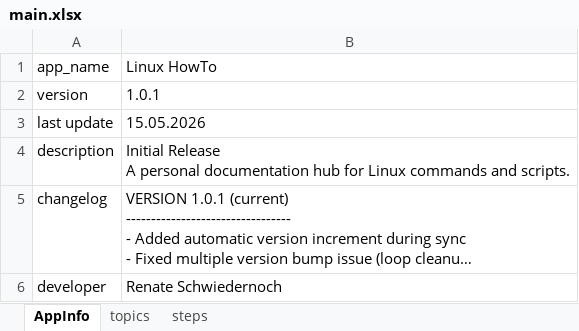
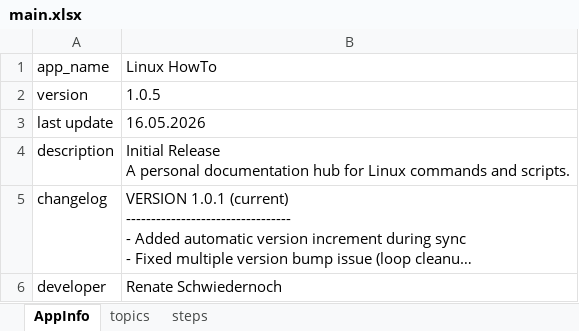
Before and after one commit to reni001/my_linux_howto_app, an Excel workbook: data/main.xlsx, sheet AppInfo, drawn as a sheet; long unchanged cells end in …; values as stored, in another font and other column widths than the file's, no borders; the diff names each change by its address in the sheet, - before the commit and + after, or states it on an @@ line.

```diff
--- a/data/main.xlsx (sheet AppInfo)
+++ b/data/main.xlsx (sheet AppInfo)
-B2: 1.0.1
+B2: 1.0.5
-B3: 15.05.2026
+B3: 16.05.2026
```
Also changed, not shown: sheet steps, sheet topics, 6 other files.
